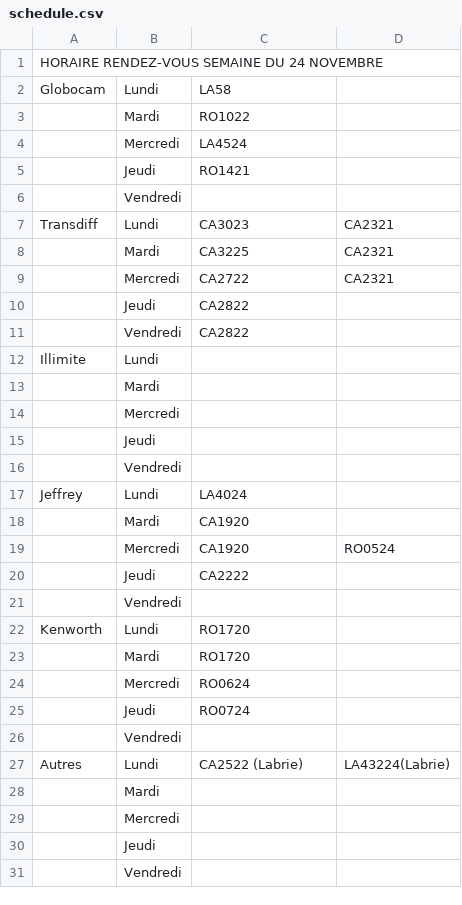
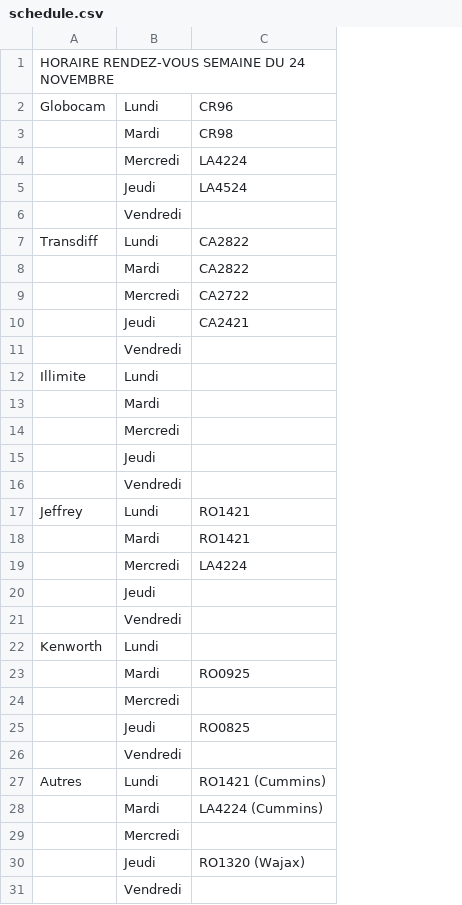
Before and after one commit to WidoomVil/suivis_truck, a CSV file: public/schedule.csv, drawn as a sheet; removed rows and columns are numbered as before the commit, all else as after; the diff names each change by its address in the sheet, - before the commit and + after, or states it on an @@ line.

```diff
--- a/public/schedule.csv
+++ b/public/schedule.csv
-column D, rows 7-9: all CA2321
-C2: LA58
+C2: CR96
-C3: RO1022
+C3: CR98
-C4: LA4524
+C4: LA4224
-C5: RO1421
+C5: LA4524
-C7: CA3023
+C7: CA2822
-C8: CA3225
+C8: CA2822
-C10: CA2822
+C10: CA2421
-C11: CA2822
+C11: (empty)
-C17: LA4024
+C17: RO1421
-row 18:  | Mardi | CA1920
-row 19:  | Mercredi | CA1920 | RO0524
-row 20:  | Jeudi | CA2222
-row 22: Kenworth | Lundi | RO1720
-C18: RO1720
+C18: RO1421
-C19: RO0624
+C19: LA4224
-row 25:  | Jeudi | RO0724
-row 27: Autres | Lundi | CA2522 (Labrie) | LA43224(Labrie)
-row 28:  | Mardi
+row 22: Kenworth | Lundi
+row 23:  | Mardi | RO0925
@@ row 29 moved to row 24: Mercredi @@
+row 25:  | Jeudi | RO0825
@@ row 21 moved to row 26: Vendredi @@
+row 27: Autres | Lundi | RO1421 (Cummins)
+row 28:  | Mardi | LA4224 (Cummins)
+row 29:  | Mercredi
+row 30:  | Jeudi | RO1320 (Wajax)
@@ row 26 moved to row 31: Vendredi @@
```
Also changed, not shown: public/truck_status.csv.
